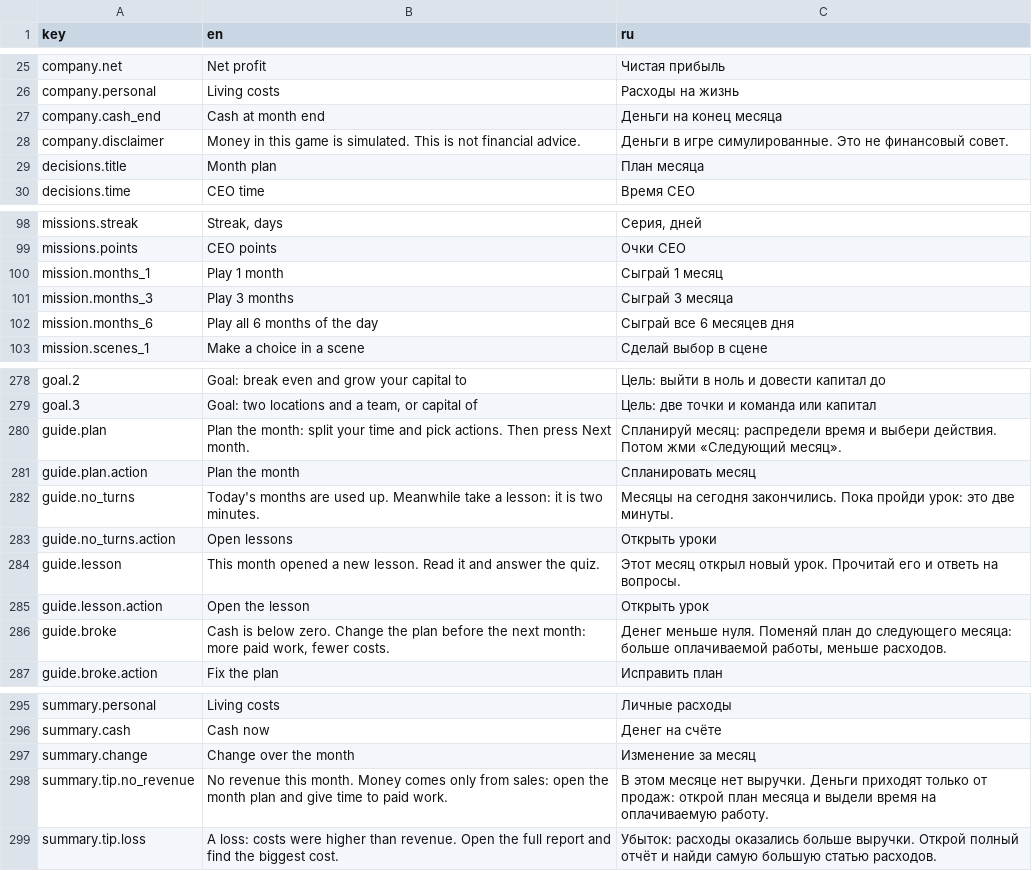
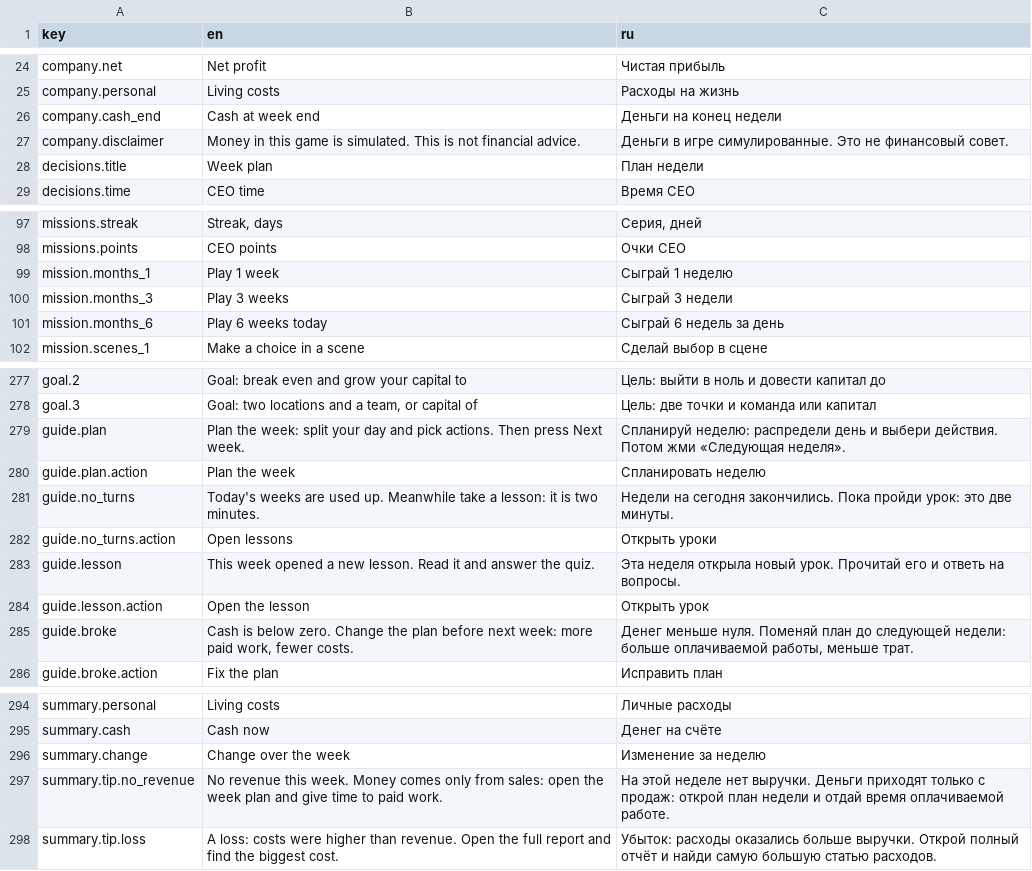
Before and after one commit to jamesmirusa/https-unpaid.ceo, a TSV file: game/Assets/UnpaidCeo/Localization/Source/UI.tsv, drawn as a sheet; only a part is shown, gaps mark what is left out; the diff covers the shown part only.

```diff
--- a/game/Assets/UnpaidCeo/Localization/Source/UI.tsv
+++ b/game/Assets/UnpaidCeo/Localization/Source/UI.tsv
@@ -26,5 +25,5 @@ company.net	Net profit	Чистая прибыль
 company.personal	Living costs	Расходы на жизнь
-company.cash_end	Cash at month end	Деньги на конец месяца
+company.cash_end	Cash at week end	Деньги на конец недели
 company.disclaimer	Money in this game is simulated. This is not financial advice.	Деньги в игре симулированные. Это не финансовый совет.
-decisions.title	Month plan	План месяца
+decisions.title	Week plan	План недели
 decisions.time	CEO time	Время CEO
@@ -99,5 +98,5 @@ missions.streak	Streak, days	Серия, дней
 missions.points	CEO points	Очки CEO
-mission.months_1	Play 1 month	Сыграй 1 месяц
-mission.months_3	Play 3 months	Сыграй 3 месяца
-mission.months_6	Play all 6 months of the day	Сыграй все 6 месяцев дня
+mission.months_1	Play 1 week	Сыграй 1 неделю
+mission.months_3	Play 3 weeks	Сыграй 3 недели
+mission.months_6	Play 6 weeks today	Сыграй 6 недель за день
 mission.scenes_1	Make a choice in a scene	Сделай выбор в сцене
@@ -279,9 +278,9 @@ goal.2	Goal: break even and grow your capital to	Цель: выйти в нол
 goal.3	Goal: two locations and a team, or capital of	Цель: две точки и команда или капитал
-guide.plan	Plan the month: split your time and pick actions. Then press Next month.	Спланируй месяц: распредели время и выбери действия. Потом жми «Следующий месяц».
-guide.plan.action	Plan the month	Спланировать месяц
-guide.no_turns	Today's months are used up. Meanwhile take a lesson: it is two minutes.	Месяцы на сегодня закончились. Пока пройди урок: это две минуты.
+guide.plan	Plan the week: split your day and pick actions. Then press Next week.	Спланируй неделю: распредели день и выбери действия. Потом жми «Следующая неделя».
+guide.plan.action	Plan the week	Спланировать неделю
+guide.no_turns	Today's weeks are used up. Meanwhile take a lesson: it is two minutes.	Недели на сегодня закончились. Пока пройди урок: это две минуты.
 guide.no_turns.action	Open lessons	Открыть уроки
-guide.lesson	This month opened a new lesson. Read it and answer the quiz.	Этот месяц открыл новый урок. Прочитай его и ответь на вопросы.
+guide.lesson	This week opened a new lesson. Read it and answer the quiz.	Эта неделя открыла новый урок. Прочитай его и ответь на вопросы.
 guide.lesson.action	Open the lesson	Открыть урок
-guide.broke	Cash is below zero. Change the plan before the next month: more paid work, fewer costs.	Денег меньше нуля. Поменяй план до следующего месяца: больше оплачиваемой работы, меньше расходов.
+guide.broke	Cash is below zero. Change the plan before next week: more paid work, fewer costs.	Денег меньше нуля. Поменяй план до следующей недели: больше оплачиваемой работы, меньше трат.
 guide.broke.action	Fix the plan	Исправить план
@@ -296,4 +295,4 @@ summary.personal	Living costs	Личные расходы
 summary.cash	Cash now	Денег на счёте
-summary.change	Change over the month	Изменение за месяц
-summary.tip.no_revenue	No revenue this month. Money comes only from sales: open the month plan and give time to paid work.	В этом месяце нет выручки. Деньги приходят только от продаж: открой план месяца и выдели время на оплачиваемую работу.
+summary.change	Change over the week	Изменение за неделю
+summary.tip.no_revenue	No revenue this week. Money comes only from sales: open the week plan and give time to paid work.	На этой неделе нет выручки. Деньги приходят только с продаж: открой план недели и отдай время оплачиваемой работе.
 summary.tip.loss	A loss: costs were higher than revenue. Open the full report and find the biggest cost.	Убыток: расходы оказались больше выручки. Открой полный отчёт и найди самую большую статью расходов.
```
Also changed, not shown: 11 added rows, 2 removed rows and 18 edited cells elsewhere in this file, game/Assets/UnpaidCeo/Yarn/Story-ru.csv, 39 other files.
